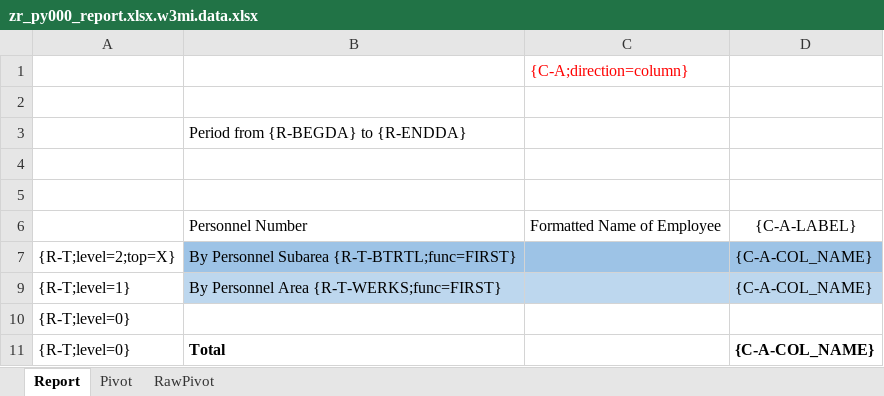
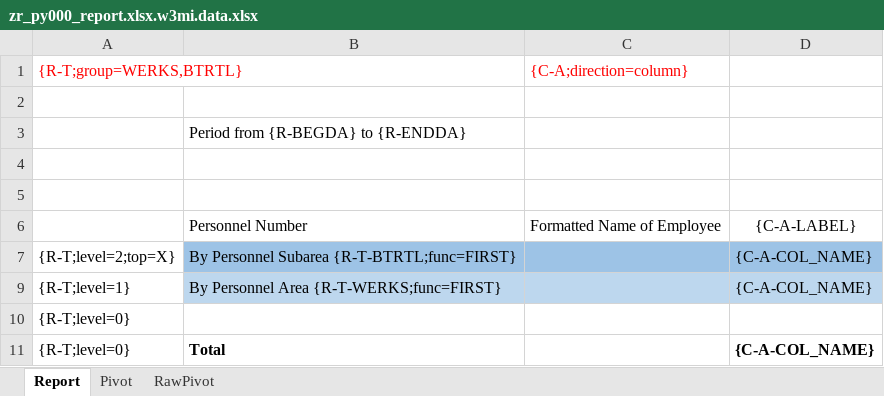
Before and after one commit to bizhuka/py_demo, an Excel workbook: src/zr_py000_report.xlsx.w3mi.data.xlsx, sheet Report, drawn as a sheet; values as stored, in another font and other column widths than the file's, no borders; the diff names each change by its address in the sheet, - before the commit and + after, or states it on an @@ line.

Commit message:
show empty alv

```diff
--- a/src/zr_py000_report.xlsx.w3mi.data.xlsx (sheet Report)
+++ b/src/zr_py000_report.xlsx.w3mi.data.xlsx (sheet Report)
-A1: (empty)
+A1: {R-T;group=WERKS,BTRTL}
```
Also changed, not shown: sheet RawPivot, sheet Pivot, charts or pictures, 5 other files.
